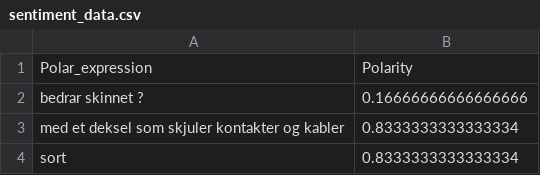
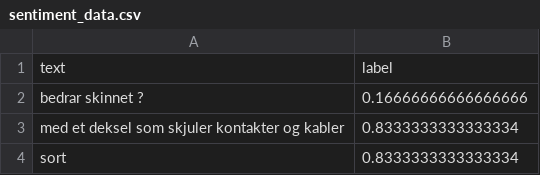
Before and after one commit to henriklarsen28/ArgumentMiningNOUs, a CSV file: dataset/sentiment_data.csv, drawn as a sheet; only a part is shown.

```diff
--- a/dataset/sentiment_data.csv
+++ b/dataset/sentiment_data.csv
@@ -1,2 +1,2 @@
-Polar_expression,Polarity
+text,label
 bedrar skinnet ?,0.16666666666666666
```
Also changed, not shown: 12 other files.
